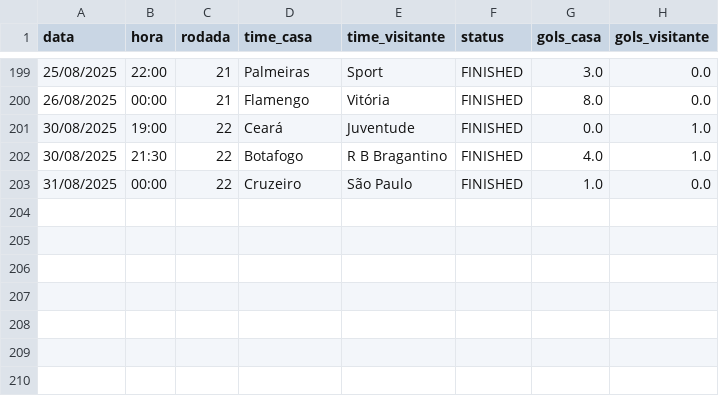
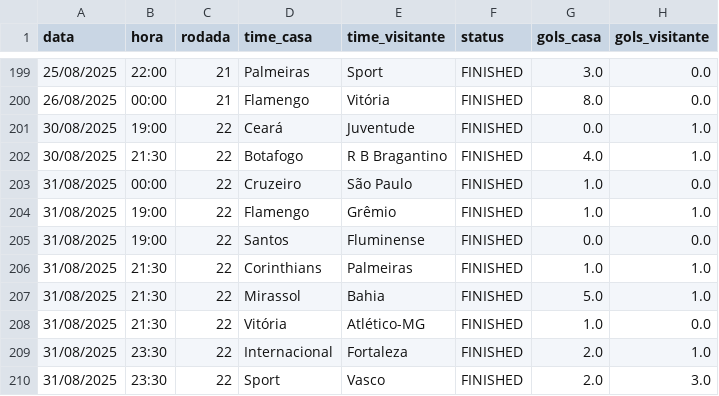
Before and after one commit to tlvzz/BR2025, a CSV file: dados/resultados.csv, drawn as a sheet; only a part is shown, gaps mark what is left out; the diff names each change by its address in the sheet, - before the commit and + after, or states it on an @@ line.

```diff
--- a/dados/resultados.csv
+++ b/dados/resultados.csv
+row 204: 31/08/2025 | 19:00 | 22 | Flamengo | Grêmio | FINISHED | 1.0 | 1.0
+row 205: 31/08/2025 | 19:00 | 22 | Santos | Fluminense | FINISHED | 0.0 | 0.0
+row 206: 31/08/2025 | 21:30 | 22 | Corinthians | Palmeiras | FINISHED | 1.0 | 1.0
+row 207: 31/08/2025 | 21:30 | 22 | Mirassol | Bahia | FINISHED | 5.0 | 1.0
+row 208: 31/08/2025 | 21:30 | 22 | Vitória | Atlético-MG | FINISHED | 1.0 | 0.0
+row 209: 31/08/2025 | 23:30 | 22 | Internacional | Fortaleza | FINISHED | 2.0 | 1.0
+row 210: 31/08/2025 | 23:30 | 22 | Sport | Vasco | FINISHED | 2.0 | 3.0
```
Also changed, not shown: dados/proximos.csv.
